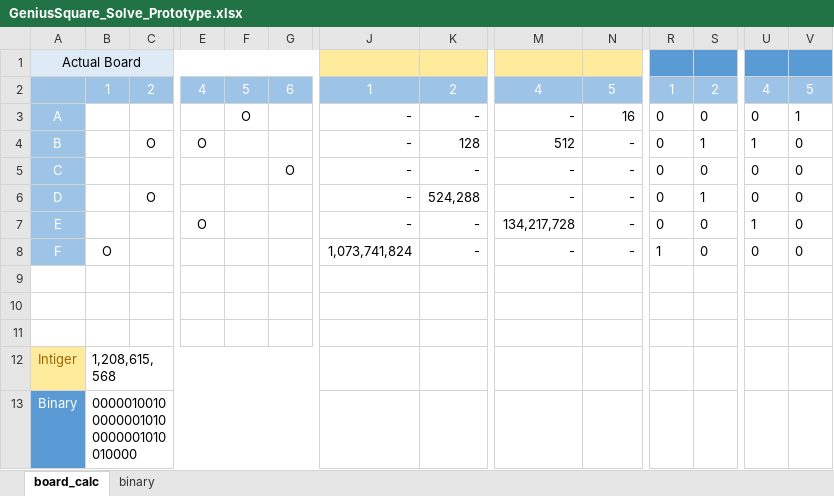
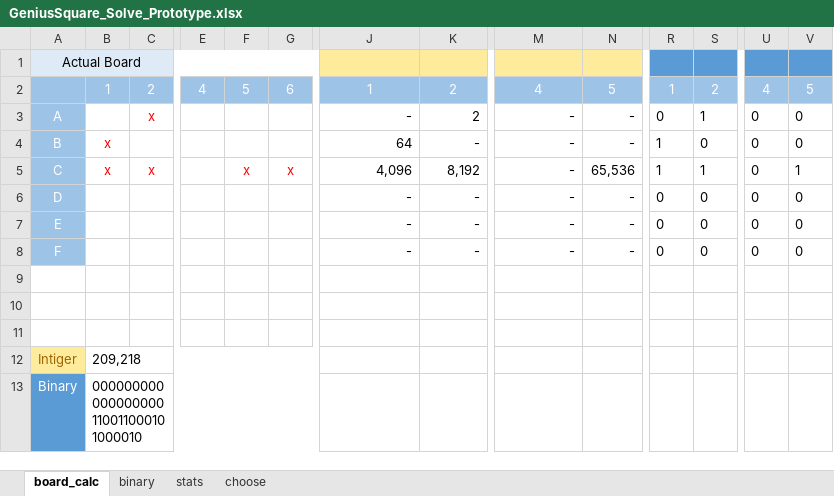
Before and after one commit to Level-314/genius_square_solver, an Excel workbook: GeniusSquare_Solve_Prototype.xlsx, sheet board_calc, drawn as a sheet; only a part is shown, gaps mark what is left out; values as stored, in another font and other column widths than the file's, no borders; the diff covers the shown part only; the diff names each change by its address in the sheet, - before the commit and + after, or states it on an @@ line.

```diff
--- a/GeniusSquare_Solve_Prototype.xlsx (sheet board_calc)
+++ b/GeniusSquare_Solve_Prototype.xlsx (sheet board_calc)
+sheet tab: stats
+sheet tab: choose
-C3: (empty)
+C3: x
-F3: O
+F3: (empty)
-K3: -
+K3: 2
-N3: 16
+N3: -
-S3: 0
+S3: 1
-V3: 1
+V3: 0
-B4:B5: (empty)
+B4:B5: x
-C4: O
+C4: (empty)
-E4: O
+E4: (empty)
-J4: -
+J4: 64
-K4: 128
+K4: -
-M4: 512
+M4: -
-R4:R5: 0
+R4:R5: 1
-S4: 1
+S4: 0
-U4: 1
+U4: 0
-C5: (empty)
+C5: x
-F5: (empty)
+F5: x
-G5: O
+G5: x
-G5 text colour: black
+G5 text colour: #FF0000
-J5: -
+J5: 4,096
-K5: -
+K5: 8,192
-N5: -
+N5: 65,536
-S5: 0
+S5: 1
-V5: 0
+V5: 1
-C6: O
+C6: (empty)
-K6: 524,288
+K6: -
-S6: 1
+S6: 0
-E7: O
+E7: (empty)
-M7: 134,217,728
+M7: -
-U7: 1
+U7: 0
-B8: O
+B8: (empty)
-J8: 1,073,741,824
+J8: -
-R8: 1
+R8: 0
-B12: 1,208,615,568
+B12: 209,218
-B13: 000001001000000010100000001010010000
+B13: 000000000000000000110011000101000010
```
Also changed, not shown: 3 edited cells elsewhere in this sheet, charts or pictures, 1 other file.
